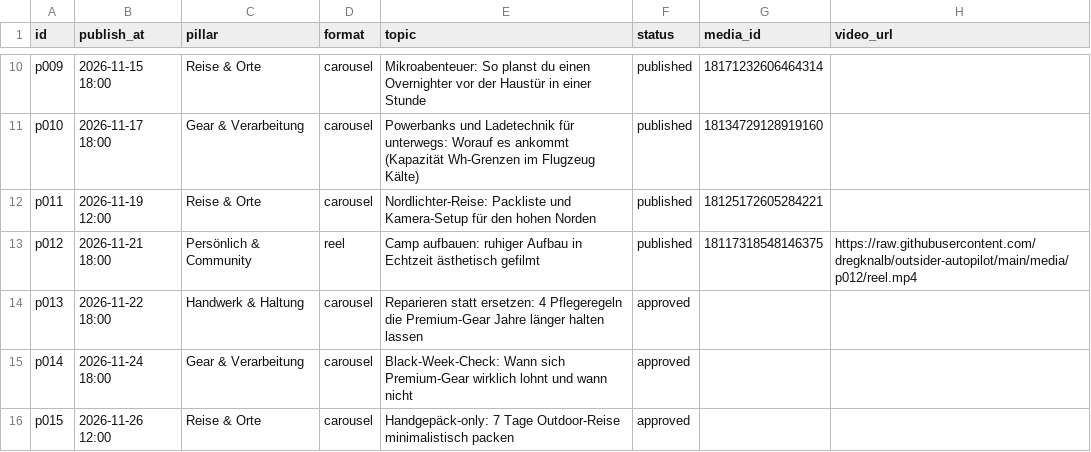
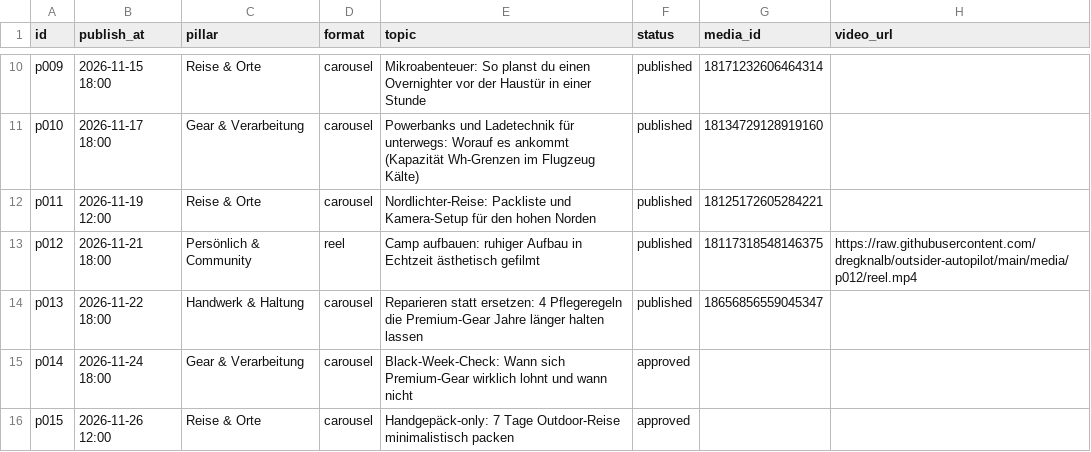
Before and after one commit to dregknalb/outsider-autopilot, a CSV file: content_calendar.csv, drawn as a sheet; only a part is shown, gaps mark what is left out.

Commit message:
Autopilot: Status/Insights

```diff
--- a/content_calendar.csv
+++ b/content_calendar.csv
@@ -13,3 +13,3 @@ p011,2026-11-19 12:00,Reise & Orte,carousel,Nordlichter-Reise: Packliste und Kam
 p012,2026-11-21 18:00,Persönlich & Community,reel,Camp aufbauen: ruhiger Aufbau in Echtzeit ästhetisch gefilmt,published,18117318548146375,https://raw.githubusercontent.com/dregknalb/outsider-autopilot/main/media/p012/reel.mp4
-p013,2026-11-22 18:00,Handwerk & Haltung,carousel,Reparieren statt ersetzen: 4 Pflegeregeln die Premium-Gear Jahre länger halten lassen,approved,,
+p013,2026-11-22 18:00,Handwerk & Haltung,carousel,Reparieren statt ersetzen: 4 Pflegeregeln die Premium-Gear Jahre länger halten lassen,published,18656856559045347,
 p014,2026-11-24 18:00,Gear & Verarbeitung,carousel,Black-Week-Check: Wann sich Premium-Gear wirklich lohnt und wann nicht,approved,,
```
